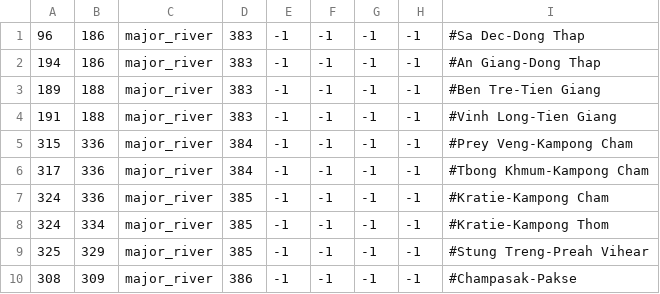
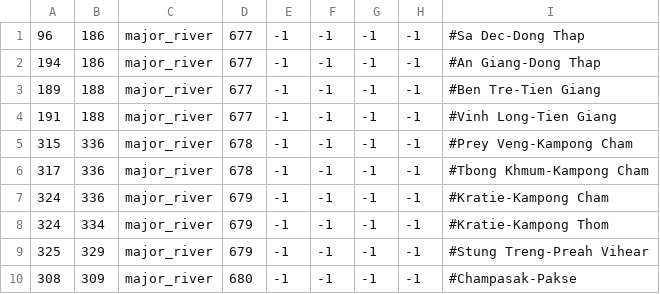
Before and after one commit to derdang/posttoyo, a CSV file: After the End Orientalis/map/adjacencies.csv, drawn as a sheet.

Commit message:
Update adjacencies.csv

```diff
--- a/After the End Orientalis/map/adjacencies.csv
+++ b/After the End Orientalis/map/adjacencies.csv
@@ -1,10 +1,10 @@
-96;186;major_river;383;-1;-1;-1;-1;#Sa Dec-Dong Thap
-194;186;major_river;383;-1;-1;-1;-1;#An Giang-Dong Thap
-189;188;major_river;383;-1;-1;-1;-1;#Ben Tre-Tien Giang
-191;188;major_river;383;-1;-1;-1;-1;#Vinh Long-Tien Giang
-315;336;major_river;384;-1;-1;-1;-1;#Prey Veng-Kampong Cham
-317;336;major_river;384;-1;-1;-1;-1;#Tbong Khmum-Kampong Cham
-324;336;major_river;385;-1;-1;-1;-1;#Kratie-Kampong Cham
-324;334;major_river;385;-1;-1;-1;-1;#Kratie-Kampong Thom
-325;329;major_river;385;-1;-1;-1;-1;#Stung Treng-Preah Vihear
-308;309;major_river;386;-1;-1;-1;-1;#Champasak-Pakse
+96;186;major_river;677;-1;-1;-1;-1;#Sa Dec-Dong Thap
+194;186;major_river;677;-1;-1;-1;-1;#An Giang-Dong Thap
+189;188;major_river;677;-1;-1;-1;-1;#Ben Tre-Tien Giang
+191;188;major_river;677;-1;-1;-1;-1;#Vinh Long-Tien Giang
+315;336;major_river;678;-1;-1;-1;-1;#Prey Veng-Kampong Cham
+317;336;major_river;678;-1;-1;-1;-1;#Tbong Khmum-Kampong Cham
+324;336;major_river;679;-1;-1;-1;-1;#Kratie-Kampong Cham
+324;334;major_river;679;-1;-1;-1;-1;#Kratie-Kampong Thom
+325;329;major_river;679;-1;-1;-1;-1;#Stung Treng-Preah Vihear
+308;309;major_river;680;-1;-1;-1;-1;#Champasak-Pakse
```
